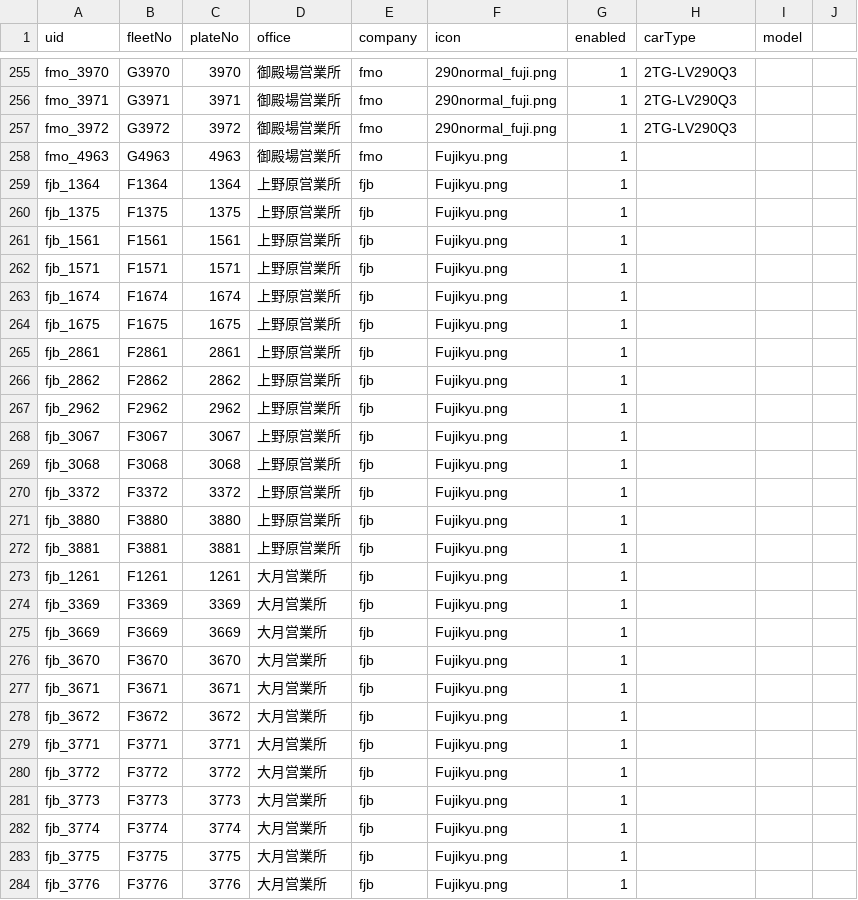
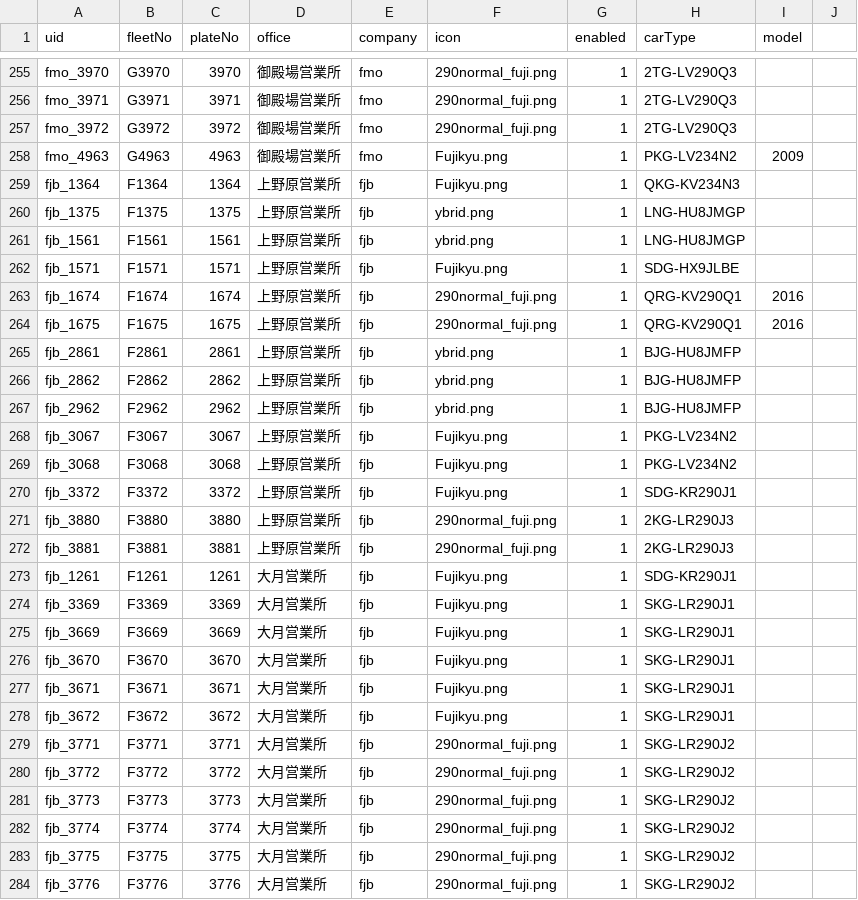
Before and after one commit to ryu1y/rislab, a CSV file: data/vehicle.csv, drawn as a sheet; only a part is shown, gaps mark what is left out; the diff covers the shown part only.

```diff
--- a/data/vehicle.csv
+++ b/data/vehicle.csv
@@ -257,28 +257,28 @@ fmo_3971,G3971,3971,御殿場営業所,fmo,290normal_fuji.png,1,2TG-LV290Q3,
 fmo_3972,G3972,3972,御殿場営業所,fmo,290normal_fuji.png,1,2TG-LV290Q3,
-fmo_4963,G4963,4963,御殿場営業所,fmo,Fujikyu.png,1,,
-fjb_1364,F1364,1364,上野原営業所,fjb,Fujikyu.png,1,,
-fjb_1375,F1375,1375,上野原営業所,fjb,Fujikyu.png,1,,
-fjb_1561,F1561,1561,上野原営業所,fjb,Fujikyu.png,1,,
-fjb_1571,F1571,1571,上野原営業所,fjb,Fujikyu.png,1,,
-fjb_1674,F1674,1674,上野原営業所,fjb,Fujikyu.png,1,,
-fjb_1675,F1675,1675,上野原営業所,fjb,Fujikyu.png,1,,
-fjb_2861,F2861,2861,上野原営業所,fjb,Fujikyu.png,1,,
-fjb_2862,F2862,2862,上野原営業所,fjb,Fujikyu.png,1,,
-fjb_2962,F2962,2962,上野原営業所,fjb,Fujikyu.png,1,,
-fjb_3067,F3067,3067,上野原営業所,fjb,Fujikyu.png,1,,
-fjb_3068,F3068,3068,上野原営業所,fjb,Fujikyu.png,1,,
-fjb_3372,F3372,3372,上野原営業所,fjb,Fujikyu.png,1,,
-fjb_3880,F3880,3880,上野原営業所,fjb,Fujikyu.png,1,,
-fjb_3881,F3881,3881,上野原営業所,fjb,Fujikyu.png,1,,
-fjb_1261,F1261,1261,大月営業所,fjb,Fujikyu.png,1,,
-fjb_3369,F3369,3369,大月営業所,fjb,Fujikyu.png,1,,
-fjb_3669,F3669,3669,大月営業所,fjb,Fujikyu.png,1,,
-fjb_3670,F3670,3670,大月営業所,fjb,Fujikyu.png,1,,
-fjb_3671,F3671,3671,大月営業所,fjb,Fujikyu.png,1,,
-fjb_3672,F3672,3672,大月営業所,fjb,Fujikyu.png,1,,
-fjb_3771,F3771,3771,大月営業所,fjb,Fujikyu.png,1,,
-fjb_3772,F3772,3772,大月営業所,fjb,Fujikyu.png,1,,
-fjb_3773,F3773,3773,大月営業所,fjb,Fujikyu.png,1,,
-fjb_3774,F3774,3774,大月営業所,fjb,Fujikyu.png,1,,
-fjb_3775,F3775,3775,大月営業所,fjb,Fujikyu.png,1,,
-fjb_3776,F3776,3776,大月営業所,fjb,Fujikyu.png,1,,
+fmo_4963,G4963,4963,御殿場営業所,fmo,Fujikyu.png,1,PKG-LV234N2,2009
+fjb_1364,F1364,1364,上野原営業所,fjb,Fujikyu.png,1,QKG-KV234N3,
+fjb_1375,F1375,1375,上野原営業所,fjb,ybrid.png,1,LNG-HU8JMGP,
+fjb_1561,F1561,1561,上野原営業所,fjb,ybrid.png,1,LNG-HU8JMGP,
+fjb_1571,F1571,1571,上野原営業所,fjb,Fujikyu.png,1,SDG-HX9JLBE,
+fjb_1674,F1674,1674,上野原営業所,fjb,290normal_fuji.png,1,QRG-KV290Q1,2016
+fjb_1675,F1675,1675,上野原営業所,fjb,290normal_fuji.png,1,QRG-KV290Q1,2016
+fjb_2861,F2861,2861,上野原営業所,fjb,ybrid.png,1,BJG-HU8JMFP,
+fjb_2862,F2862,2862,上野原営業所,fjb,ybrid.png,1,BJG-HU8JMFP,
+fjb_2962,F2962,2962,上野原営業所,fjb,ybrid.png,1,BJG-HU8JMFP,
+fjb_3067,F3067,3067,上野原営業所,fjb,Fujikyu.png,1,PKG-LV234N2,
+fjb_3068,F3068,3068,上野原営業所,fjb,Fujikyu.png,1,PKG-LV234N2,
+fjb_3372,F3372,3372,上野原営業所,fjb,Fujikyu.png,1,SDG-KR290J1,
+fjb_3880,F3880,3880,上野原営業所,fjb,290normal_fuji.png,1,2KG-LR290J3,
+fjb_3881,F3881,3881,上野原営業所,fjb,290normal_fuji.png,1,2KG-LR290J3,
+fjb_1261,F1261,1261,大月営業所,fjb,Fujikyu.png,1,SDG-KR290J1,
+fjb_3369,F3369,3369,大月営業所,fjb,Fujikyu.png,1,SKG-LR290J1,
+fjb_3669,F3669,3669,大月営業所,fjb,Fujikyu.png,1,SKG-LR290J1,
+fjb_3670,F3670,3670,大月営業所,fjb,Fujikyu.png,1,SKG-LR290J1,
+fjb_3671,F3671,3671,大月営業所,fjb,Fujikyu.png,1,SKG-LR290J1,
+fjb_3672,F3672,3672,大月営業所,fjb,Fujikyu.png,1,SKG-LR290J1,
+fjb_3771,F3771,3771,大月営業所,fjb,290normal_fuji.png,1,SKG-LR290J2,
+fjb_3772,F3772,3772,大月営業所,fjb,290normal_fuji.png,1,SKG-LR290J2,
+fjb_3773,F3773,3773,大月営業所,fjb,290normal_fuji.png,1,SKG-LR290J2,
+fjb_3774,F3774,3774,大月営業所,fjb,290normal_fuji.png,1,SKG-LR290J2,
+fjb_3775,F3775,3775,大月営業所,fjb,290normal_fuji.png,1,SKG-LR290J2,
+fjb_3776,F3776,3776,大月営業所,fjb,290normal_fuji.png,1,SKG-LR290J2,
```
Also changed, not shown: 65 edited cells elsewhere in this file.
